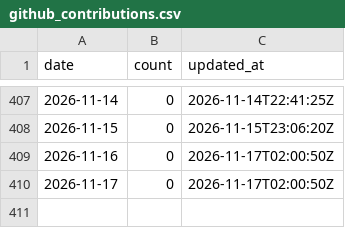
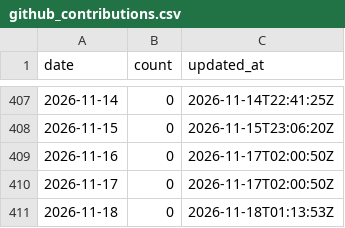
Before and after one commit to adarishashank/adarishashank.github.io, a CSV file: silver/github_contributions.csv, drawn as a sheet; only a part is shown, gaps mark what is left out.

```diff
--- a/silver/github_contributions.csv
+++ b/silver/github_contributions.csv
@@ -410 +410,2 @@ date,count,updated_at
 2026-11-17,0,2026-11-17T02:00:50Z
+2026-11-18,0,2026-11-18T01:13:53Z
```
Also changed, not shown: silver/github_profile_daily.csv, 5 other files.
